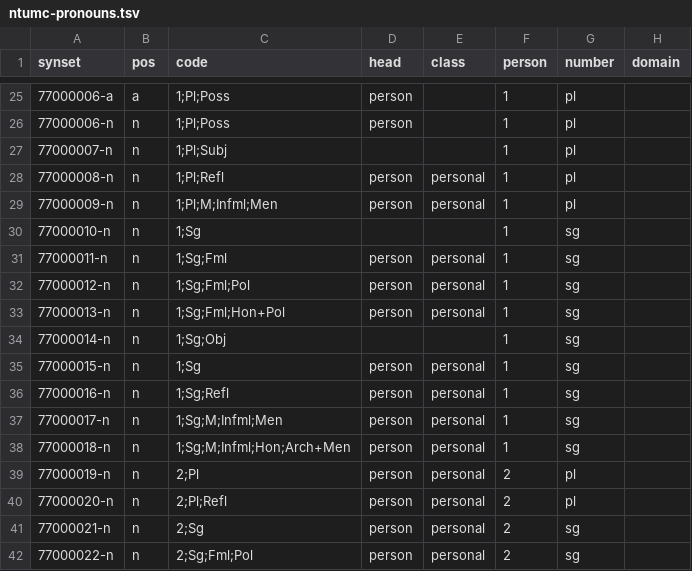
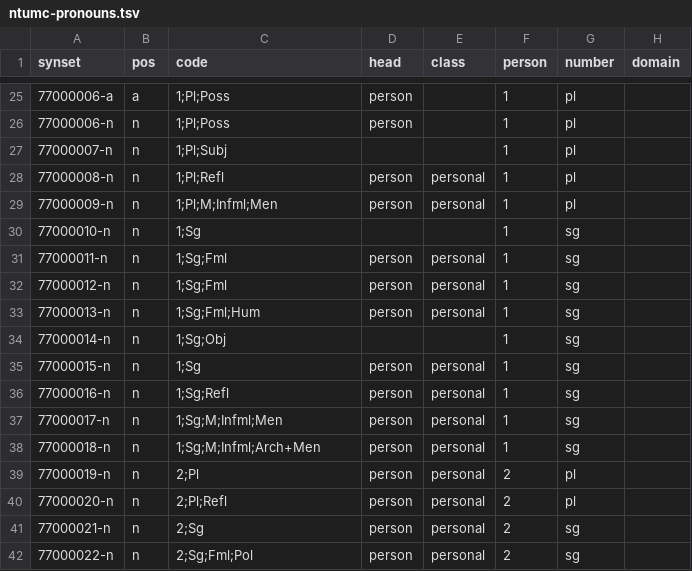
Before and after one commit to omwn/omw-pronoun, a TSV file: data/ntumc-pronouns.tsv, drawn as a sheet; only a part is shown, gaps mark what is left out; the diff names each change by its address in the sheet, - before the commit and + after, or states it on an @@ line.

```diff
--- a/data/ntumc-pronouns.tsv
+++ b/data/ntumc-pronouns.tsv
-C32 (code): 1;Sg;Fml;Pol
+C32 (code): 1;Sg;Fml
-C33 (code): 1;Sg;Fml;Hon+Pol
+C33 (code): 1;Sg;Fml;Hum
-C38 (code): 1;Sg;M;Infml;Hon;Arch+Men
+C38 (code): 1;Sg;M;Infml;Arch+Men
```
Also changed, not shown: data/concepts.tsv, data/extra-concepts.tsv, 17 other files.
